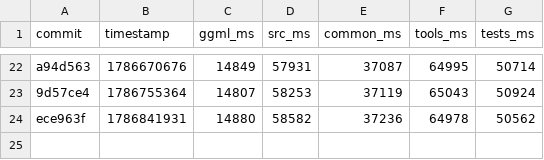
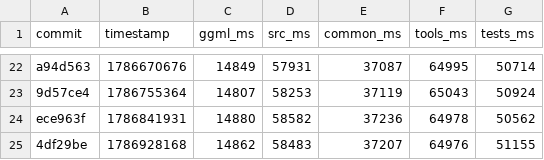
Before and after one commit to ggml-org/llama.cpp-dev, a CSV file: compile-times.csv, drawn as a sheet; only a part is shown, gaps mark what is left out.

```diff
--- a/compile-times.csv
+++ b/compile-times.csv
@@ -24 +24,2 @@ a94d563,1786670676,14849,57931,37087,64995,50714
 ece963f,1786841931,14880,58582,37236,64978,50562
+4df29be,1786928168,14862,58483,37207,64976,51155
```
Also changed, not shown: 2 other files.
